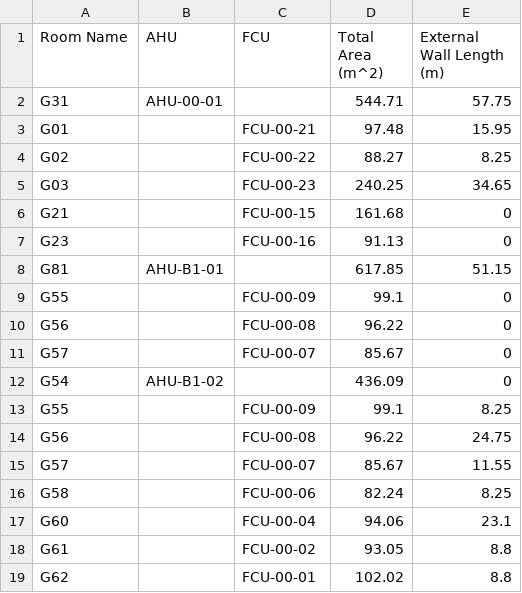
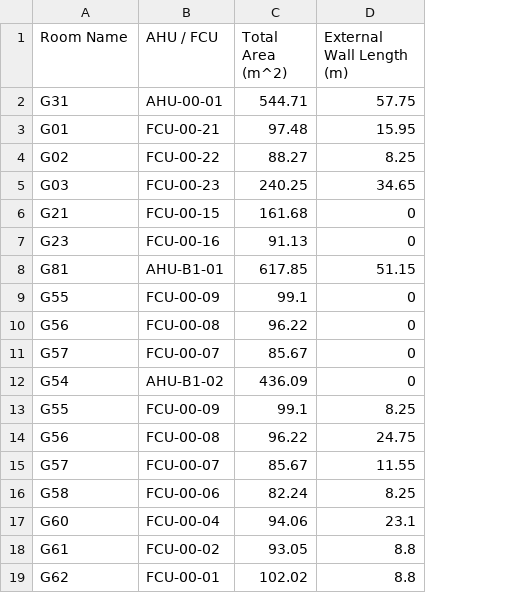
Before and after one commit to Pencilvesterr/TRC4200_LTB, a CSV file: data/Room Details.csv, drawn as a sheet; removed rows and columns are numbered as before the commit, all else as after; the diff names each change by its address in the sheet, - before the commit and + after, or states it on an @@ line.

Commit message:
Updated Room Details.csv for easier manipulation with Pandas

```diff
--- a/data/Room Details.csv
+++ b/data/Room Details.csv
-column B (AHU), rows 2-12: AHU-00-01 |  |  |  |  |  | AHU-B1-01 |  |  |  | AHU-B1-02
-B1: FCU
+B1: AHU / FCU
-B2 (AHU / FCU): (empty)
+B2 (AHU / FCU): AHU-00-01
-B8 (AHU / FCU): (empty)
+B8 (AHU / FCU): AHU-B1-01
-B12 (AHU / FCU): (empty)
+B12 (AHU / FCU): AHU-B1-02
```
